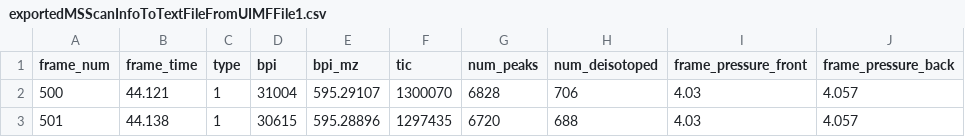
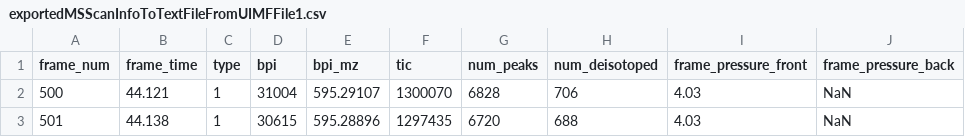
Before and after one commit to PNNL-Comp-Mass-Spec/DeconTools, a CSV file: DeconTools.UnitTesting2/TestFiles/FileIOTests/exportedMSScanInfoToTextFileFromUIMFFile1.csv, drawn as a sheet.

Commit message:
Updated all unit tests; all unit tests now pass; removed obsolete unit tests

```diff
--- a/DeconTools.UnitTesting2/TestFiles/FileIOTests/exportedMSScanInfoToTextFileFromUIMFFile1.csv
+++ b/DeconTools.UnitTesting2/TestFiles/FileIOTests/exportedMSScanInfoToTextFileFromUIMFFile1.csv
@@ -1,3 +1,3 @@
 frame_num,frame_time,type,bpi,bpi_mz,tic,num_peaks,num_deisotoped,frame_pressure_front,frame_pressure_back
-500,44.121,1,31004,595.29107,1300070,6828,706,4.03,4.057
-501,44.138,1,30615,595.28896,1297435,6720,688,4.03,4.057
+500,44.121,1,31004,595.29107,1300070,6828,706,4.03,NaN
+501,44.138,1,30615,595.28896,1297435,6720,688,4.03,NaN
```
Also changed, not shown: 32 other files.
